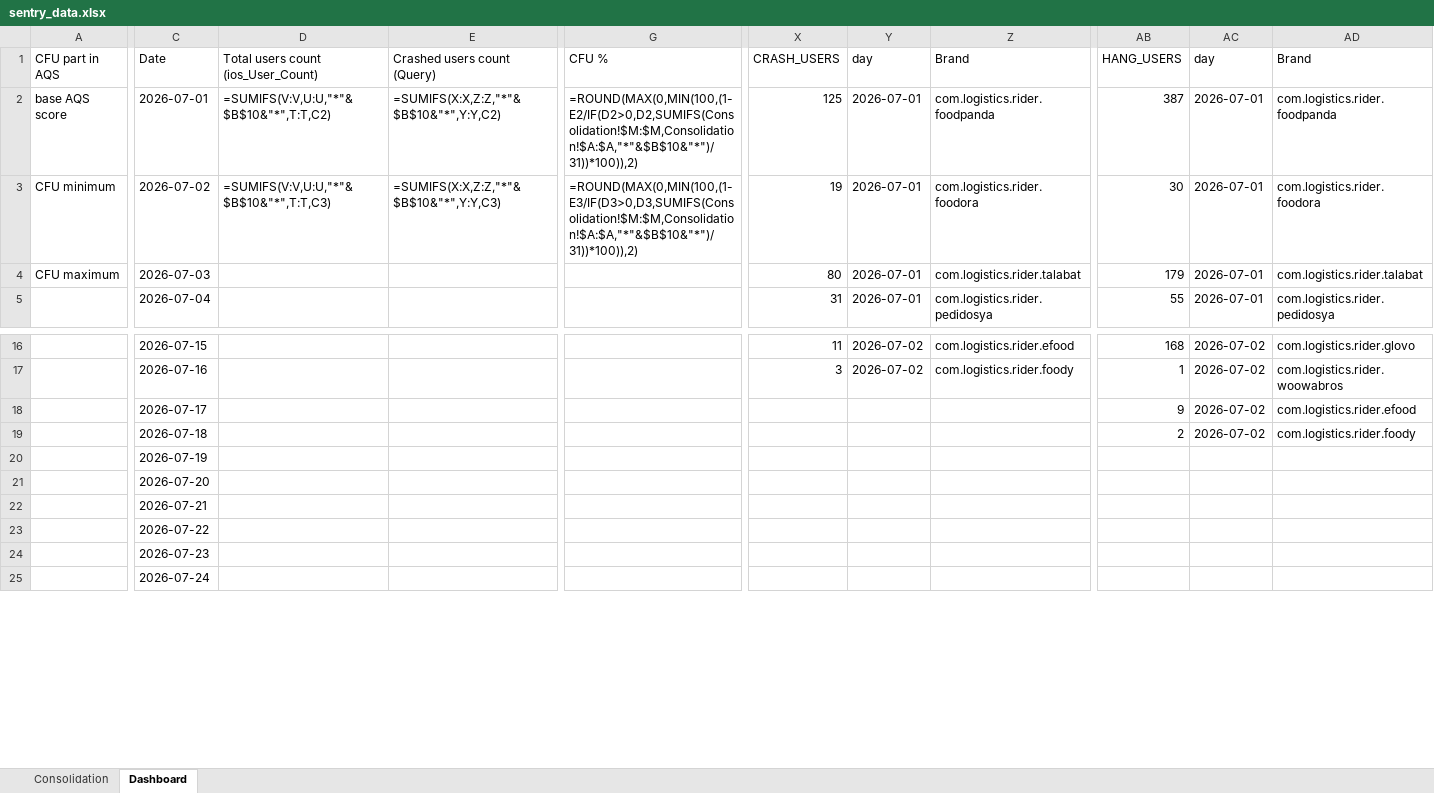
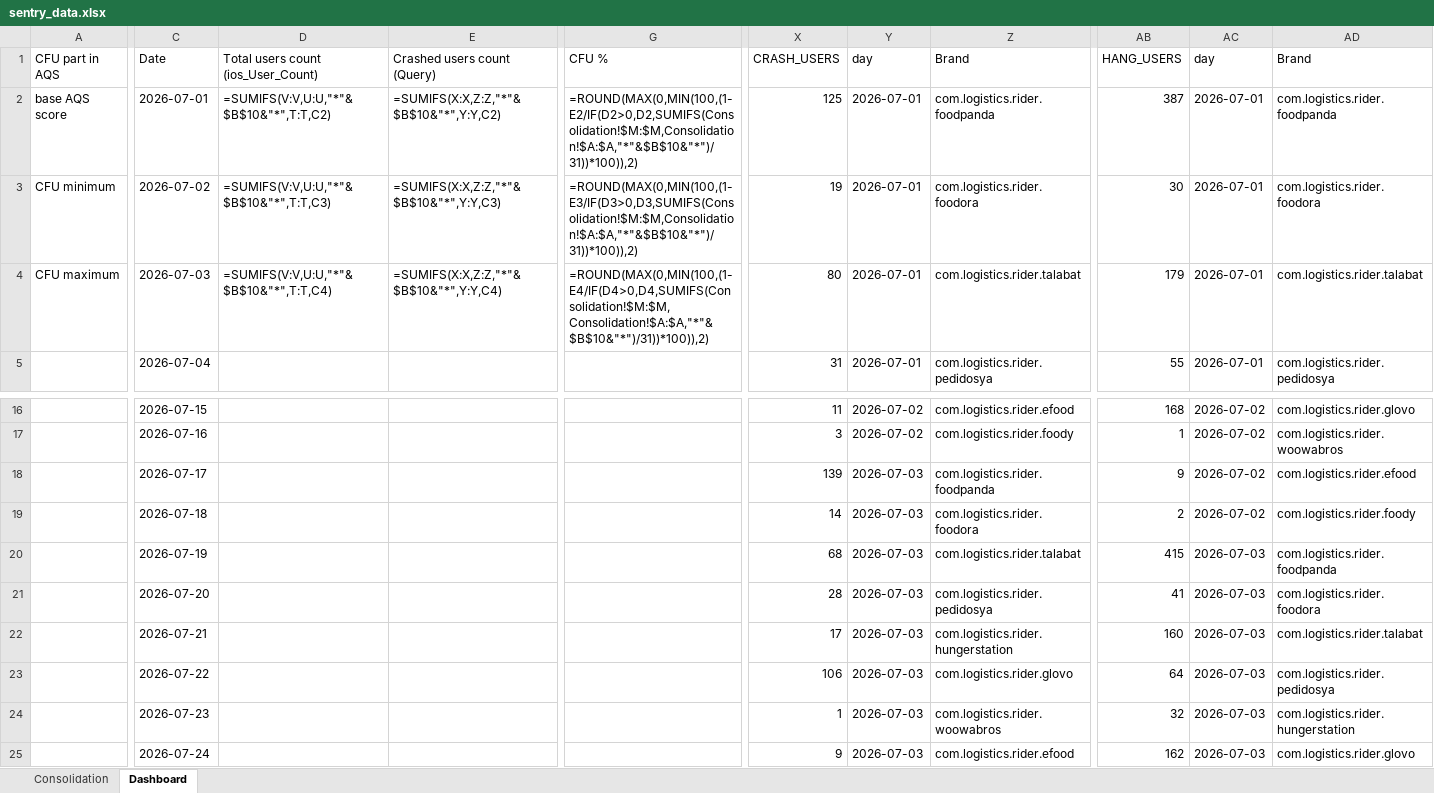
Before and after one commit to shilpa-bansal0401/rider-app-ios-reliability-dashboard, an Excel workbook: consolidation_report/sentry_data.xlsx, sheet Dashboard, drawn as a sheet; only a part is shown, gaps mark what is left out; values as stored, in another font and other column widths than the file's, no cell formats; formulas without a stored value are shown as written; the diff covers the shown part only; the diff names each change by its address in the sheet, - before the commit and + after, or states it on an @@ line.

```diff
--- a/consolidation_report/sentry_data.xlsx (sheet Dashboard)
+++ b/consolidation_report/sentry_data.xlsx (sheet Dashboard)
-D4: (empty)
+D4: =SUMIFS(V:V,U:U,"*"&$B$10&"*",T:T,C4)
-E4 (Crashed users count (Query)): (empty)
+E4 (Crashed users count (Query)): =SUMIFS(X:X,Z:Z,"*"&$B$10&"*",Y:Y,C4)
-G4 (CFU %): (empty)
+G4 (CFU %): =ROUND(MAX(0,MIN(100,(1-E4/IF(D4>0,D4,SUMIFS(Consolidation!$M:$M,Consolidation!$A:$A,"*"&$B$10&"*")/31))*100)),2)
-X18 (CRASH_USERS): (empty)
+X18 (CRASH_USERS): 139
-Y18:Y25 (day): (empty)
+Y18:Y25 (day): 2026-07-03
-Z18 (Brand): (empty)
+Z18 (Brand): com.logistics.rider.foodpanda
-X19 (CRASH_USERS): (empty)
+X19 (CRASH_USERS): 14
-Z19 (Brand): (empty)
+Z19 (Brand): com.logistics.rider.foodora
-X20 (CRASH_USERS): (empty)
+X20 (CRASH_USERS): 68
-Z20 (Brand): (empty)
+Z20 (Brand): com.logistics.rider.talabat
-AB20 (HANG_USERS): (empty)
+AB20 (HANG_USERS): 415
-AC20:AC25 (day): (empty)
+AC20:AC25 (day): 2026-07-03
-AD20 (Brand): (empty)
+AD20 (Brand): com.logistics.rider.foodpanda
-X21 (CRASH_USERS): (empty)
+X21 (CRASH_USERS): 28
-Z21 (Brand): (empty)
+Z21 (Brand): com.logistics.rider.pedidosya
-AB21 (HANG_USERS): (empty)
+AB21 (HANG_USERS): 41
-AD21 (Brand): (empty)
+AD21 (Brand): com.logistics.rider.foodora
-X22 (CRASH_USERS): (empty)
+X22 (CRASH_USERS): 17
-Z22 (Brand): (empty)
+Z22 (Brand): com.logistics.rider.hungerstation
-AB22 (HANG_USERS): (empty)
+AB22 (HANG_USERS): 160
-AD22 (Brand): (empty)
+AD22 (Brand): com.logistics.rider.talabat
-X23 (CRASH_USERS): (empty)
+X23 (CRASH_USERS): 106
-Z23 (Brand): (empty)
+Z23 (Brand): com.logistics.rider.glovo
-AB23 (HANG_USERS): (empty)
+AB23 (HANG_USERS): 64
-AD23 (Brand): (empty)
+AD23 (Brand): com.logistics.rider.pedidosya
-X24 (CRASH_USERS): (empty)
+X24 (CRASH_USERS): 1
-Z24 (Brand): (empty)
+Z24 (Brand): com.logistics.rider.woowabros
-AB24 (HANG_USERS): (empty)
+AB24 (HANG_USERS): 32
-AD24 (Brand): (empty)
+AD24 (Brand): com.logistics.rider.hungerstation
-X25 (CRASH_USERS): (empty)
+X25 (CRASH_USERS): 9
-Z25 (Brand): (empty)
+Z25 (Brand): com.logistics.rider.efood
-AB25 (HANG_USERS): (empty)
+AB25 (HANG_USERS): 162
-AD25 (Brand): (empty)
+AD25 (Brand): com.logistics.rider.glovo
```
Also changed, not shown: 16 edited cells elsewhere in this sheet, cell formats, hidden cells, 3 other files.
